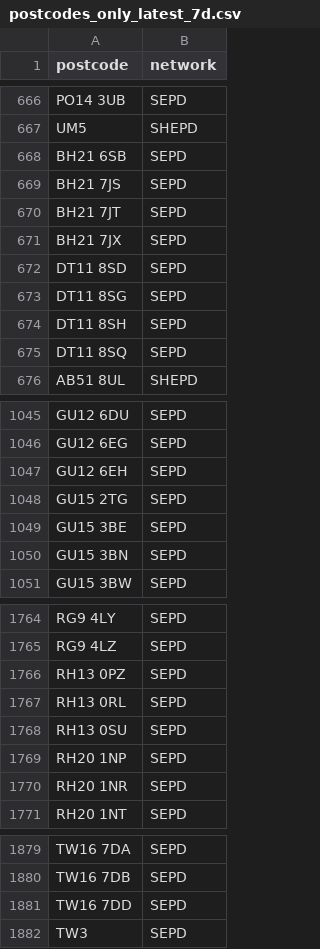
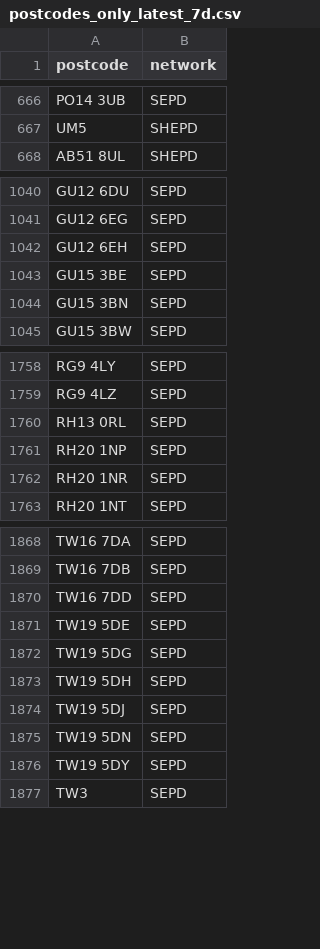
Before and after one commit to hatch-sse/powercuts-mvp, a CSV file: data/exports/postcodes_only_latest_7d.csv, drawn as a sheet; only a part is shown, gaps mark what is left out; the diff covers the shown part only.

```diff
--- a/data/exports/postcodes_only_latest_7d.csv
+++ b/data/exports/postcodes_only_latest_7d.csv
@@ -667,10 +667,2 @@ PO14 3UB,SEPD
 UM5,SHEPD
-BH21 6SB,SEPD
-BH21 7JS,SEPD
-BH21 7JT,SEPD
-BH21 7JX,SEPD
-DT11 8SD,SEPD
-DT11 8SG,SEPD
-DT11 8SH,SEPD
-DT11 8SQ,SEPD
 AB51 8UL,SHEPD
@@ -1047,3 +1042,2 @@ GU12 6EG,SEPD
 GU12 6EH,SEPD
-GU15 2TG,SEPD
 GU15 3BE,SEPD
@@ -1765,5 +1759,3 @@ RG9 4LY,SEPD
 RG9 4LZ,SEPD
-RH13 0PZ,SEPD
 RH13 0RL,SEPD
-RH13 0SU,SEPD
 RH20 1NP,SEPD
@@ -1881,2 +1870,8 @@ TW16 7DB,SEPD
 TW16 7DD,SEPD
+TW19 5DE,SEPD
+TW19 5DG,SEPD
+TW19 5DH,SEPD
+TW19 5DJ,SEPD
+TW19 5DN,SEPD
+TW19 5DY,SEPD
 TW3,SEPD
```
Also changed, not shown: 32 moved rows elsewhere in this file, data/exports/monthly/postcodes_2026-10.csv, data/exports/monthly/postcodes_current_month.csv, 8 other files.
